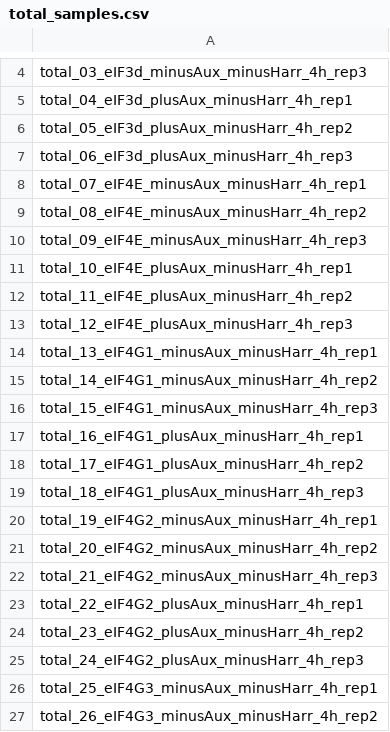
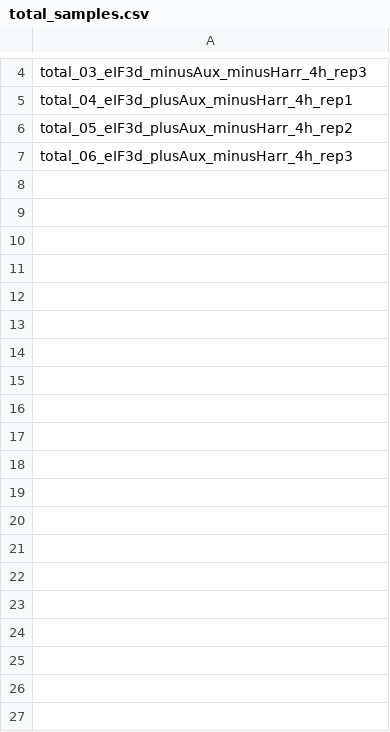
Before and after one commit to ggvillamil/eif, a CSV file: config/total_samples.csv, drawn as a sheet; only a part is shown, gaps mark what is left out; the diff covers the shown part only; the diff names each change by its address in the sheet, - before the commit and + after, or states it on an @@ line.

```diff
--- a/config/total_samples.csv
+++ b/config/total_samples.csv
-row 8: total_07_eIF4E_minusAux_minusHarr_4h_rep1
-row 9: total_08_eIF4E_minusAux_minusHarr_4h_rep2
-row 10: total_09_eIF4E_minusAux_minusHarr_4h_rep3
-row 11: total_10_eIF4E_plusAux_minusHarr_4h_rep1
-row 12: total_11_eIF4E_plusAux_minusHarr_4h_rep2
-row 13: total_12_eIF4E_plusAux_minusHarr_4h_rep3
-row 14: total_13_eIF4G1_minusAux_minusHarr_4h_rep1
-row 15: total_14_eIF4G1_minusAux_minusHarr_4h_rep2
-row 16: total_15_eIF4G1_minusAux_minusHarr_4h_rep3
-row 17: total_16_eIF4G1_plusAux_minusHarr_4h_rep1
-row 18: total_17_eIF4G1_plusAux_minusHarr_4h_rep2
-row 19: total_18_eIF4G1_plusAux_minusHarr_4h_rep3
-row 20: total_19_eIF4G2_minusAux_minusHarr_4h_rep1
-row 21: total_20_eIF4G2_minusAux_minusHarr_4h_rep2
-row 22: total_21_eIF4G2_minusAux_minusHarr_4h_rep3
-row 23: total_22_eIF4G2_plusAux_minusHarr_4h_rep1
-row 24: total_23_eIF4G2_plusAux_minusHarr_4h_rep2
-row 25: total_24_eIF4G2_plusAux_minusHarr_4h_rep3
-row 26: total_25_eIF4G3_minusAux_minusHarr_4h_rep1
-row 27: total_26_eIF4G3_minusAux_minusHarr_4h_rep2
```
Also changed, not shown: 55 removed rows elsewhere in this file, config/ribo_samples.csv, 2 other files.
